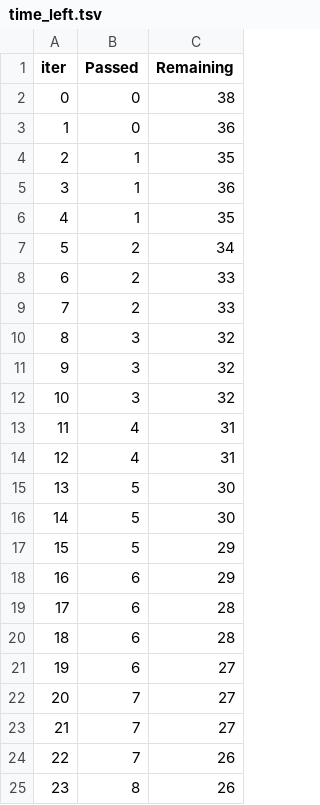
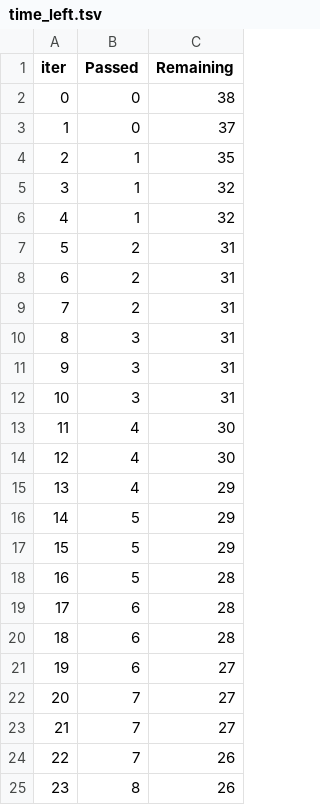
Before and after one commit to ramsjenu/AIML01-mlproject-local, a TSV file: catboost_info/time_left.tsv, drawn as a sheet; only a part is shown; removed rows and columns are numbered as before the commit, all else as after; the diff covers the shown part only; the diff names each change by its address in the sheet, - before the commit and + after, or states it on an @@ line.

```diff
--- a/catboost_info/time_left.tsv
+++ b/catboost_info/time_left.tsv
-C3 (Remaining): 36
+C3 (Remaining): 37
-C5 (Remaining): 36
+C5 (Remaining): 32
-C6 (Remaining): 35
+C6 (Remaining): 32
-C7 (Remaining): 34
+C7 (Remaining): 31
-C8:C9 (Remaining): 33
+C8:C9 (Remaining): 31
-C10:C12 (Remaining): 32
+C10:C12 (Remaining): 31
-C13:C14 (Remaining): 31
+C13:C14 (Remaining): 30
-row 15: 13 | 5 | 30
-row 16: 14 | 5 | 30
+row 15: 13 | 4 | 29
@@ column A (iter) renumbered between rows 16 and 101 @@
-B17 (Passed): 6
+B17 (Passed): 5
+row 18: 16 | 5 | 28
```
Also changed, not shown: 15 added rows, 15 removed rows and 43 edited cells elsewhere in this file, 11 other files.
